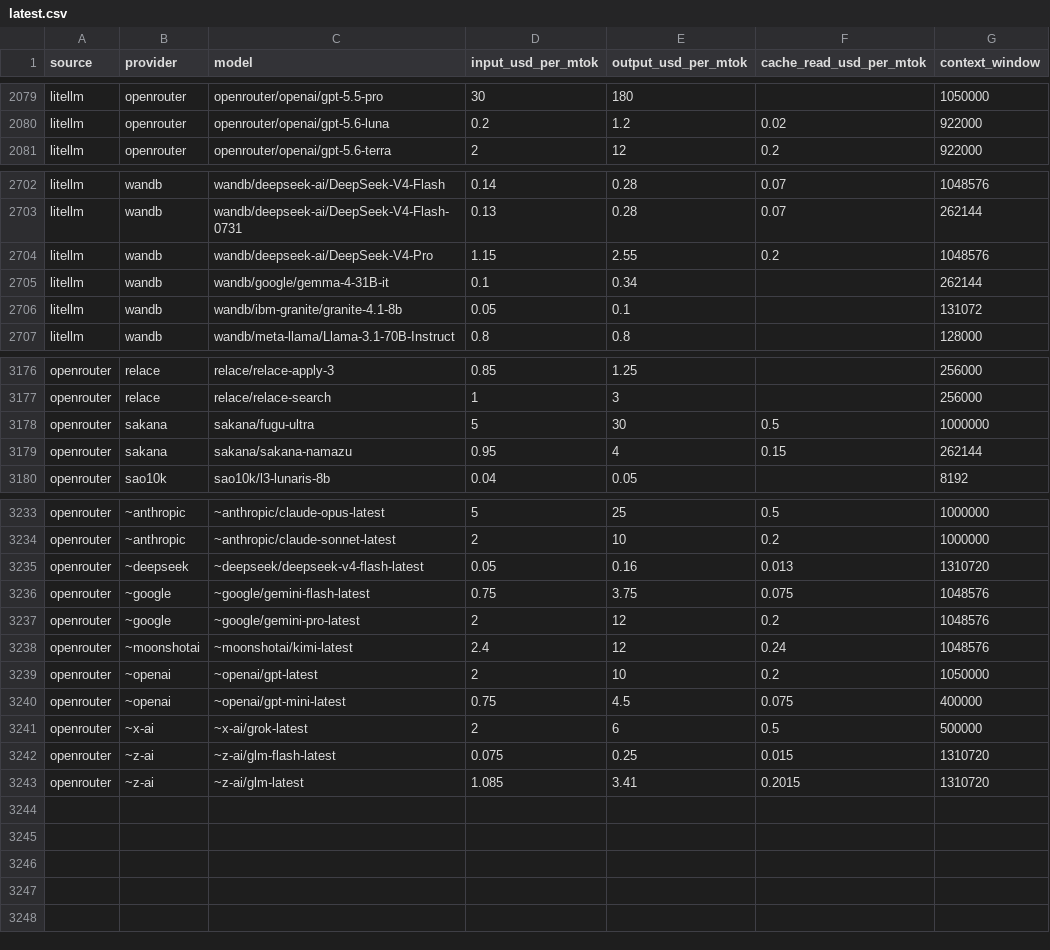
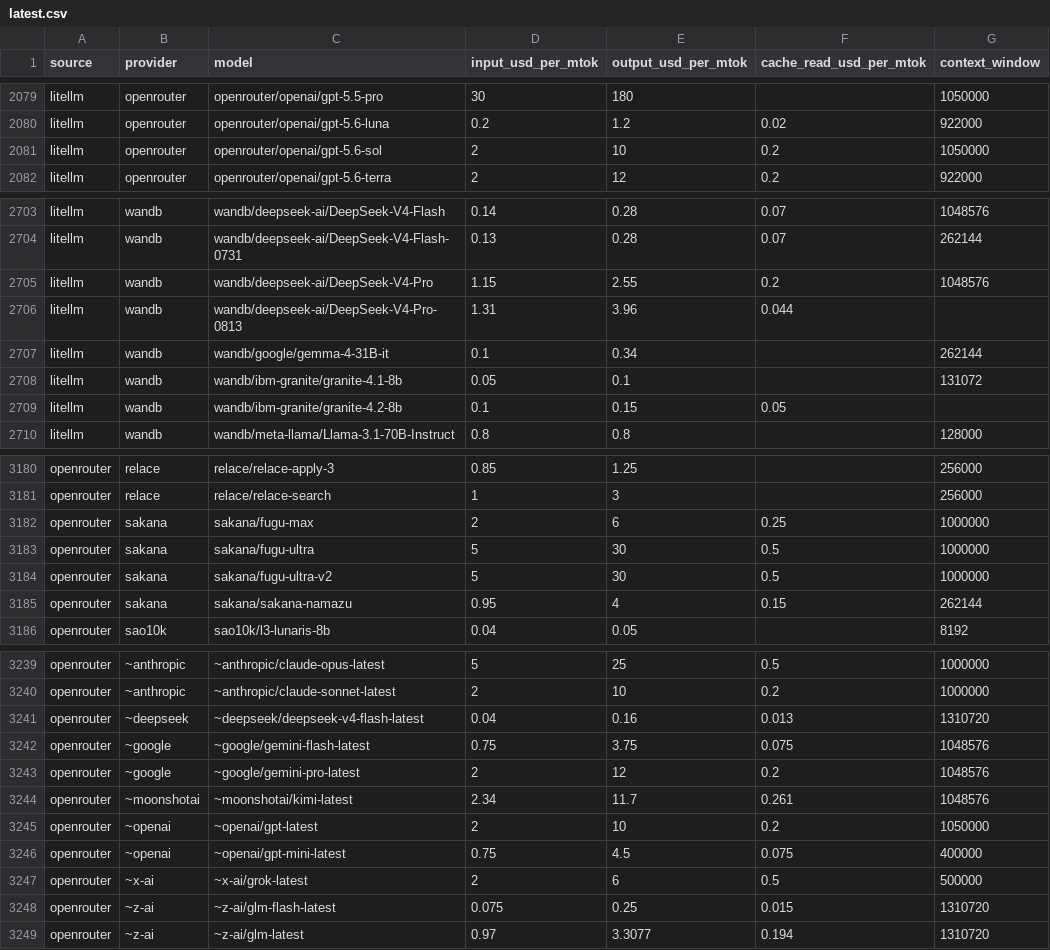
Before and after one commit to sophie-nguyenthuthuy/llm-pricing-history, a CSV file: data/latest.csv, drawn as a sheet; only a part is shown, gaps mark what is left out; the diff covers the shown part only.

```diff
--- a/data/latest.csv
+++ b/data/latest.csv
@@ -2080,2 +2080,3 @@ litellm,openrouter,openrouter/openai/gpt-5.5-pro,30,180,,1050000
 litellm,openrouter,openrouter/openai/gpt-5.6-luna,0.2,1.2,0.02,922000
+litellm,openrouter,openrouter/openai/gpt-5.6-sol,2,10,0.2,1050000
 litellm,openrouter,openrouter/openai/gpt-5.6-terra,2,12,0.2,922000
@@ -2704,4 +2705,6 @@ litellm,wandb,wandb/deepseek-ai/DeepSeek-V4-Flash-0731,0.13,0.28,0.07,262144
 litellm,wandb,wandb/deepseek-ai/DeepSeek-V4-Pro,1.15,2.55,0.2,1048576
+litellm,wandb,wandb/deepseek-ai/DeepSeek-V4-Pro-0813,1.31,3.96,0.044,
 litellm,wandb,wandb/google/gemma-4-31B-it,0.1,0.34,,262144
 litellm,wandb,wandb/ibm-granite/granite-4.1-8b,0.05,0.1,,131072
+litellm,wandb,wandb/ibm-granite/granite-4.2-8b,0.1,0.15,0.05,
 litellm,wandb,wandb/meta-llama/Llama-3.1-70B-Instruct,0.8,0.8,,128000
@@ -3177,3 +3181,5 @@ openrouter,relace,relace/relace-apply-3,0.85,1.25,,256000
 openrouter,relace,relace/relace-search,1,3,,256000
+openrouter,sakana,sakana/fugu-max,2,6,0.25,1000000
 openrouter,sakana,sakana/fugu-ultra,5,30,0.5,1000000
+openrouter,sakana,sakana/fugu-ultra-v2,5,30,0.5,1000000
 openrouter,sakana,sakana/sakana-namazu,0.95,4,0.15,262144
@@ -3234,6 +3240,6 @@ openrouter,~anthropic,~anthropic/claude-opus-latest,5,25,0.5,1000000
 openrouter,~anthropic,~anthropic/claude-sonnet-latest,2,10,0.2,1000000
-openrouter,~deepseek,~deepseek/deepseek-v4-flash-latest,0.05,0.16,0.013,1310720
+openrouter,~deepseek,~deepseek/deepseek-v4-flash-latest,0.04,0.16,0.013,1310720
 openrouter,~google,~google/gemini-flash-latest,0.75,3.75,0.075,1048576
 openrouter,~google,~google/gemini-pro-latest,2,12,0.2,1048576
-openrouter,~moonshotai,~moonshotai/kimi-latest,2.4,12,0.24,1048576
+openrouter,~moonshotai,~moonshotai/kimi-latest,2.34,11.7,0.261,1048576
 openrouter,~openai,~openai/gpt-latest,2,10,0.2,1050000
@@ -3242,2 +3248,2 @@ openrouter,~x-ai,~x-ai/grok-latest,2,6,0.5,500000
 openrouter,~z-ai,~z-ai/glm-flash-latest,0.075,0.25,0.015,1310720
-openrouter,~z-ai,~z-ai/glm-latest,1.085,3.41,0.2015,1310720
+openrouter,~z-ai,~z-ai/glm-latest,0.97,3.3077,0.194,1310720
```
Also changed, not shown: 1 added row and 20 edited cells elsewhere in this file, data/history.csv.
